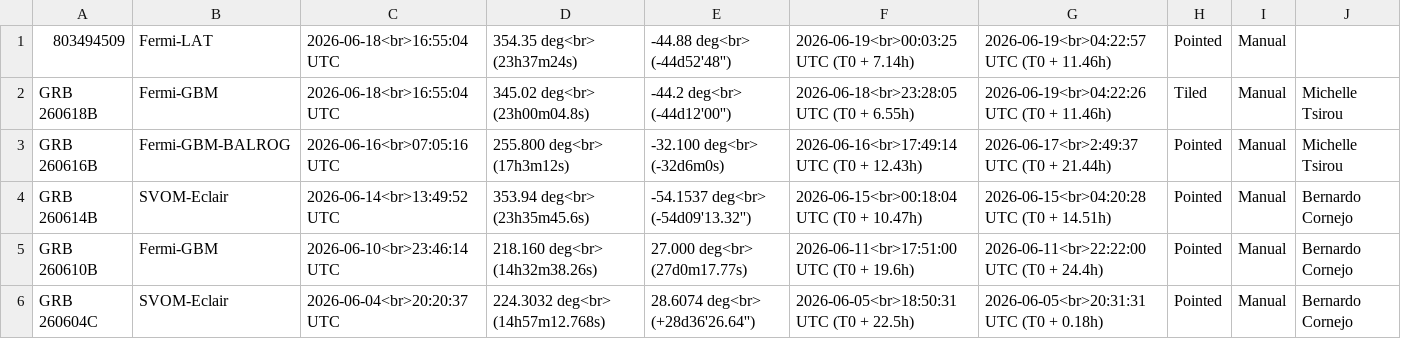
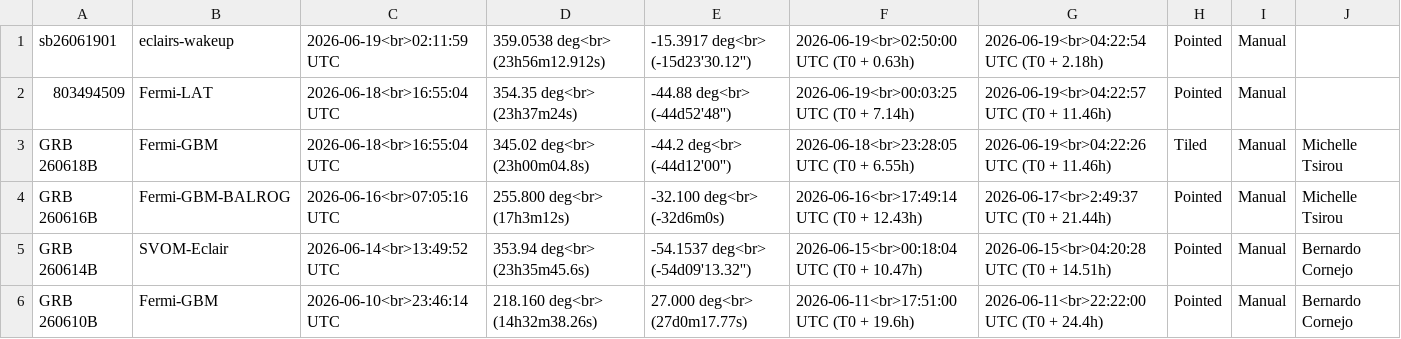
Before and after one commit to grbhess/grbhess.github.io, a CSV file: obstable.csv, drawn as a sheet; only a part is shown; the shorter side is filled out with more unchanged rows.

Commit message:
adding GRB: sb26061901

```diff
--- a/obstable.csv
+++ b/obstable.csv
@@ -1 +1,2 @@
+sb26061901,eclairs-wakeup,2026-06-19<br>02:11:59 UTC,359.0538 deg<br> (23h56m12.912s),-15.3917 deg<br> (-15d23'30.12''),2026-06-19<br>02:50:00 UTC (T0 + 0.63h),2026-06-19<br>04:22:54 UTC (T0 + 2.18h),Pointed,Manual,
 803494509,Fermi-LAT,2026-06-18<br>16:55:04 UTC,354.35 deg<br> (23h37m24s),-44.88 deg<br> (-44d52'48''),2026-06-19<br>00:03:25 UTC (T0 + 7.14h),2026-06-19<br>04:22:57 UTC (T0 + 11.46h),Pointed,Manual,
```
